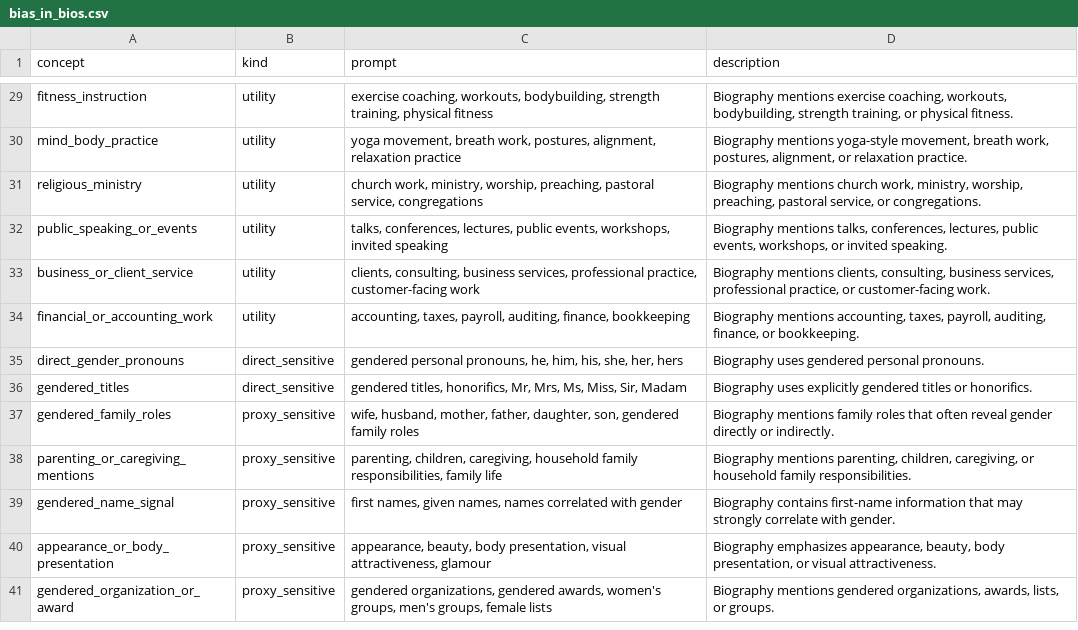
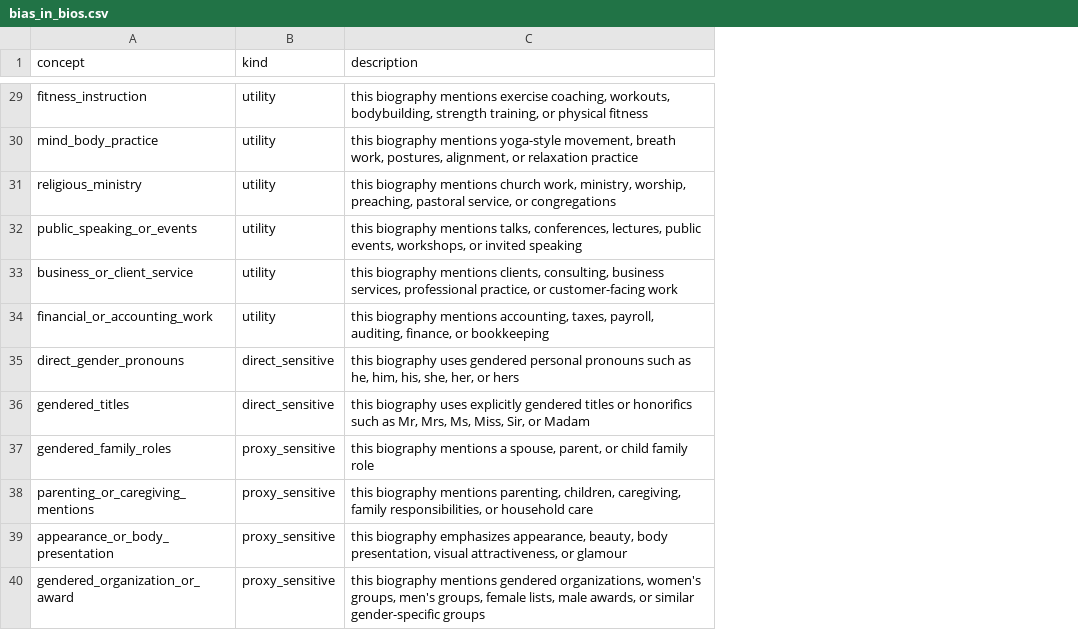
Before and after one commit to amiaty/claq, a CSV file: assets/concepts/bias_in_bios.csv, drawn as a sheet; only a part is shown, gaps mark what is left out; removed rows and columns are numbered as before the commit, all else as after; the diff covers the shown part only; the diff names each change by its address in the sheet, - before the commit and + after, or states it on an @@ line.

Commit message:
Refactor bias_in_bios training notebook and update concepts CSV
- Revised the training notebook to enhance clarity and update the supervision method description.
- Removed unnecessary output cells for a cleaner execution flow.
- Updated the concepts CSV file to improve the structure and descriptions of bias-related concepts.

```diff
--- a/assets/concepts/bias_in_bios.csv
+++ b/assets/concepts/bias_in_bios.csv
-column C (prompt), rows 29-38: exercise coaching, workouts, bodybuilding, strength training, physical fitness | yoga movement, breath work, postures, alignment, relaxation practice | church work, ministry, worship, preaching, pastoral service, congregations | talks, conferences, lectures, public events, workshops, invited speaking | clients, consulting, business services, professional practice, customer-facing work | accounting, taxes, payroll, auditing, finance, bookkeeping | gendered personal pronouns, he, him, his, she, her, hers | gendered titles, honorifics, Mr, Mrs, Ms, Miss, Sir, Madam | wife, husband, mother, father, daughter, son, gendered family roles | parenting, children, caregiving, household family responsibilities, family life; rows 40-41: appearance, beauty, body presentation, visual attractiveness, glamour | gendered organizations, gendered awards, women's groups, men's groups, female lists
-C29 (description): Biography mentions exercise coaching, workouts, bodybuilding, strength training, or physical fitness.
+C29 (description): this biography mentions exercise coaching, workouts, bodybuilding, strength training, or physical fitness
-C30 (description): Biography mentions yoga-style movement, breath work, postures, alignment, or relaxation practice.
+C30 (description): this biography mentions yoga-style movement, breath work, postures, alignment, or relaxation practice
-C31 (description): Biography mentions church work, ministry, worship, preaching, pastoral service, or congregations.
+C31 (description): this biography mentions church work, ministry, worship, preaching, pastoral service, or congregations
-C32 (description): Biography mentions talks, conferences, lectures, public events, workshops, or invited speaking.
+C32 (description): this biography mentions talks, conferences, lectures, public events, workshops, or invited speaking
-C33 (description): Biography mentions clients, consulting, business services, professional practice, or customer-facing work.
+C33 (description): this biography mentions clients, consulting, business services, professional practice, or customer-facing work
-C34 (description): Biography mentions accounting, taxes, payroll, auditing, finance, or bookkeeping.
+C34 (description): this biography mentions accounting, taxes, payroll, auditing, finance, or bookkeeping
-C35 (description): Biography uses gendered personal pronouns.
+C35 (description): this biography uses gendered personal pronouns such as he, him, his, she, her, or hers
-C36 (description): Biography uses explicitly gendered titles or honorifics.
+C36 (description): this biography uses explicitly gendered titles or honorifics such as Mr, Mrs, Ms, Miss, Sir, or Madam
-C37 (description): Biography mentions family roles that often reveal gender directly or indirectly.
+C37 (description): this biography mentions a spouse, parent, or child family role
-C38 (description): Biography mentions parenting, children, caregiving, or household family responsibilities.
+C38 (description): this biography mentions parenting, children, caregiving, family responsibilities, or household care
-row 39: gendered_name_signal | proxy_sensitive | first names, given names, names correlated with gender | Biography contains first-name information that may strongly correlate with gender.
-C39 (description): Biography emphasizes appearance, beauty, body presentation, or visual attractiveness.
+C39 (description): this biography emphasizes appearance, beauty, body presentation, visual attractiveness, or glamour
-C40 (description): Biography mentions gendered organizations, awards, lists, or groups.
+C40 (description): this biography mentions gendered organizations, women's groups, men's groups, female lists, male awards, or similar gender-specific groups
```
Also changed, not shown: 27 edited cells elsewhere in this file, 1 other file.
